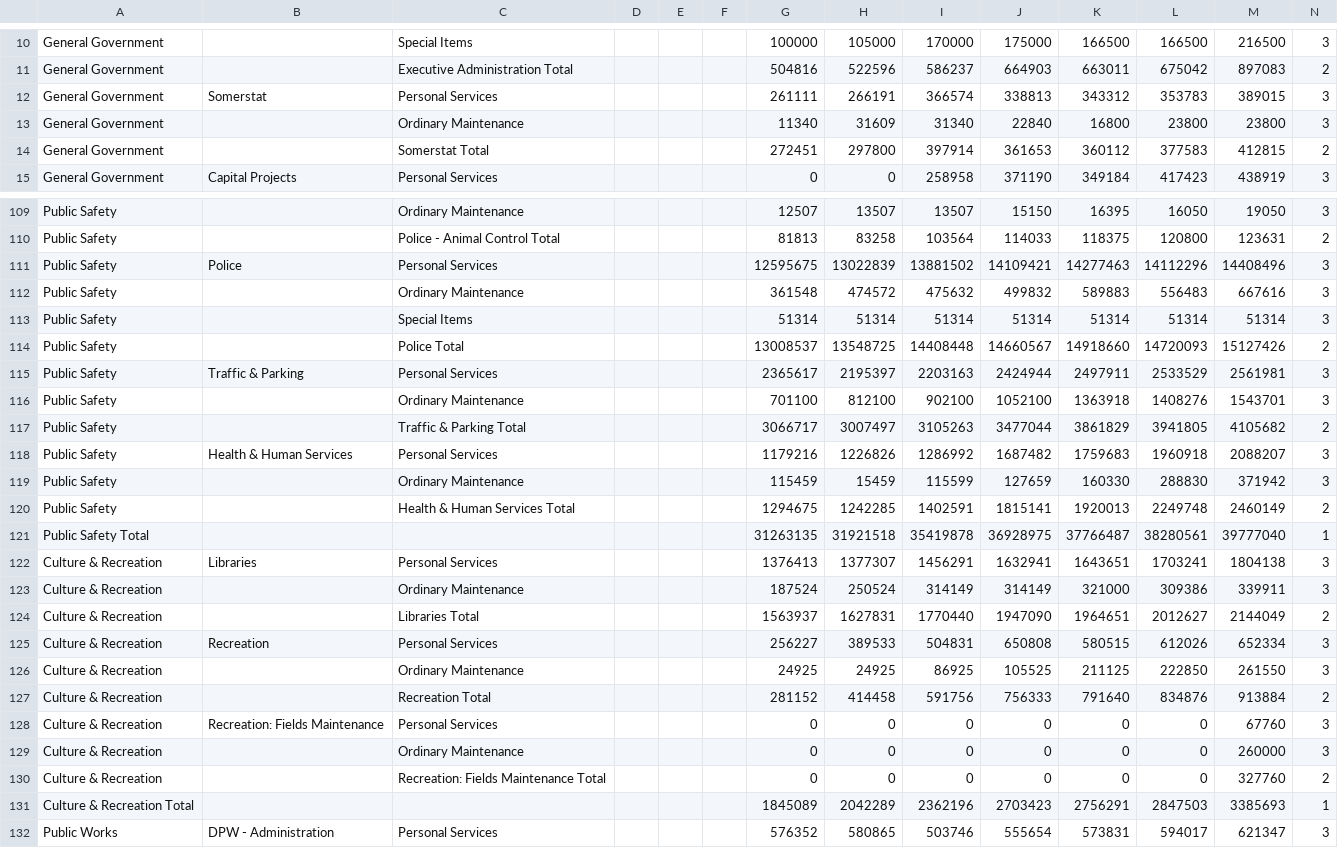
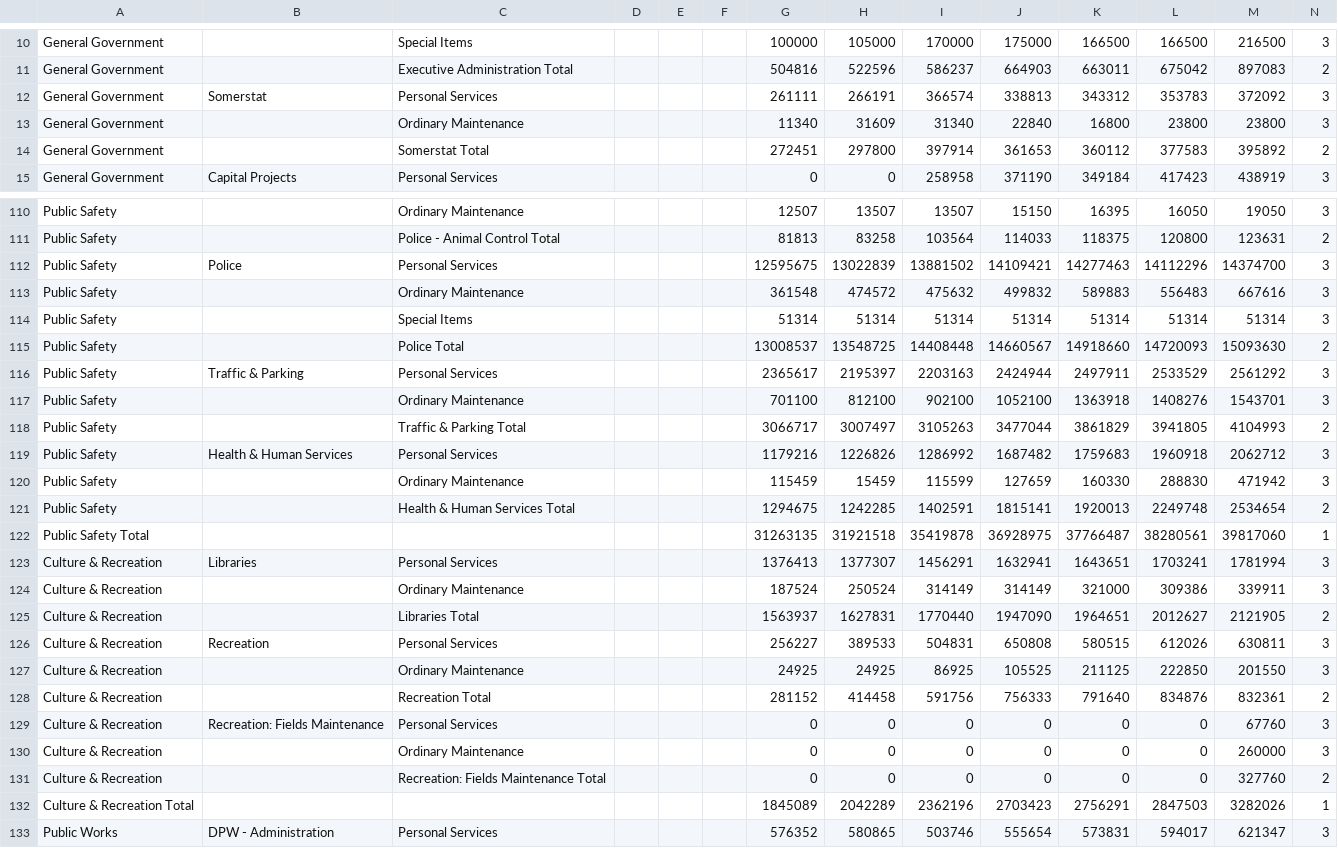
Before and after one commit to cityofsomerville/Visual-Somerville-Budget, a CSV file: src/httpdocs/data/processing/expenses.csv, drawn as a sheet; only a part is shown, gaps mark what is left out; the diff covers the shown part only.

```diff
--- a/src/httpdocs/data/processing/expenses.csv
+++ b/src/httpdocs/data/processing/expenses.csv
@@ -11,5 +11,5 @@ General Government,,Special Items,,,,100000,105000,170000,175000,166500,166500,2
 General Government,,Executive Administration Total,,,,504816,522596,586237,664903,663011,675042,897083,2
-General Government,Somerstat,Personal Services,,,,261111,266191,366574,338813,343312,353783,389015,3
+General Government,Somerstat,Personal Services,,,,261111,266191,366574,338813,343312,353783,372092,3
 General Government,,Ordinary Maintenance,,,,11340,31609,31340,22840,16800,23800,23800,3
-General Government,,Somerstat Total,,,,272451,297800,397914,361653,360112,377583,412815,2
+General Government,,Somerstat Total,,,,272451,297800,397914,361653,360112,377583,395892,2
 General Government,Capital Projects,Personal Services,,,,0,0,258958,371190,349184,417423,438919,3
@@ -110,19 +111,19 @@ Public Safety,,Ordinary Maintenance,,,,12507,13507,13507,15150,16395,16050,19050
 Public Safety,,Police - Animal Control Total,,,,81813,83258,103564,114033,118375,120800,123631,2
-Public Safety,Police,Personal Services,,,,12595675,13022839,13881502,14109421,14277463,14112296,14408496,3
+Public Safety,Police,Personal Services,,,,12595675,13022839,13881502,14109421,14277463,14112296,14374700,3
 Public Safety,,Ordinary Maintenance,,,,361548,474572,475632,499832,589883,556483,667616,3
 Public Safety,,Special Items,,,,51314,51314,51314,51314,51314,51314,51314,3
-Public Safety,,Police Total,,,,13008537,13548725,14408448,14660567,14918660,14720093,15127426,2
-Public Safety,Traffic & Parking,Personal Services,,,,2365617,2195397,2203163,2424944,2497911,2533529,2561981,3
+Public Safety,,Police Total,,,,13008537,13548725,14408448,14660567,14918660,14720093,15093630,2
+Public Safety,Traffic & Parking,Personal Services,,,,2365617,2195397,2203163,2424944,2497911,2533529,2561292,3
 Public Safety,,Ordinary Maintenance,,,,701100,812100,902100,1052100,1363918,1408276,1543701,3
-Public Safety,,Traffic & Parking Total,,,,3066717,3007497,3105263,3477044,3861829,3941805,4105682,2
-Public Safety,Health & Human Services,Personal Services,,,,1179216,1226826,1286992,1687482,1759683,1960918,2088207,3
-Public Safety,,Ordinary Maintenance,,,,115459,15459,115599,127659,160330,288830,371942,3
-Public Safety,,Health & Human Services Total,,,,1294675,1242285,1402591,1815141,1920013,2249748,2460149,2
-Public Safety Total,,,,,,31263135,31921518,35419878,36928975,37766487,38280561,39777040,1
-Culture & Recreation,Libraries,Personal Services,,,,1376413,1377307,1456291,1632941,1643651,1703241,1804138,3
+Public Safety,,Traffic & Parking Total,,,,3066717,3007497,3105263,3477044,3861829,3941805,4104993,2
+Public Safety,Health & Human Services,Personal Services,,,,1179216,1226826,1286992,1687482,1759683,1960918,2062712,3
+Public Safety,,Ordinary Maintenance,,,,115459,15459,115599,127659,160330,288830,471942,3
+Public Safety,,Health & Human Services Total,,,,1294675,1242285,1402591,1815141,1920013,2249748,2534654,2
+Public Safety Total,,,,,,31263135,31921518,35419878,36928975,37766487,38280561,39817060,1
+Culture & Recreation,Libraries,Personal Services,,,,1376413,1377307,1456291,1632941,1643651,1703241,1781994,3
 Culture & Recreation,,Ordinary Maintenance,,,,187524,250524,314149,314149,321000,309386,339911,3
-Culture & Recreation,,Libraries Total,,,,1563937,1627831,1770440,1947090,1964651,2012627,2144049,2
-Culture & Recreation,Recreation,Personal Services,,,,256227,389533,504831,650808,580515,612026,652334,3
-Culture & Recreation,,Ordinary Maintenance,,,,24925,24925,86925,105525,211125,222850,261550,3
-Culture & Recreation,,Recreation Total,,,,281152,414458,591756,756333,791640,834876,913884,2
+Culture & Recreation,,Libraries Total,,,,1563937,1627831,1770440,1947090,1964651,2012627,2121905,2
+Culture & Recreation,Recreation,Personal Services,,,,256227,389533,504831,650808,580515,612026,630811,3
+Culture & Recreation,,Ordinary Maintenance,,,,24925,24925,86925,105525,211125,222850,201550,3
+Culture & Recreation,,Recreation Total,,,,281152,414458,591756,756333,791640,834876,832361,2
 Culture & Recreation,Recreation: Fields Maintenance,Personal Services,,,,0,0,0,0,0,0,67760,3
@@ -130,3 +131,3 @@ Culture & Recreation,,Ordinary Maintenance,,,,0,0,0,0,0,0,260000,3
 Culture & Recreation,,Recreation: Fields Maintenance Total,,,,0,0,0,0,0,0,327760,2
-Culture & Recreation Total,,,,,,1845089,2042289,2362196,2703423,2756291,2847503,3385693,1
+Culture & Recreation Total,,,,,,1845089,2042289,2362196,2703423,2756291,2847503,3282026,1
 Public Works,DPW - Administration,Personal Services,,,,576352,580865,503746,555654,573831,594017,621347,3
```
Also changed, not shown: 1 added row and 27 edited cells elsewhere in this file, 2 other files.
